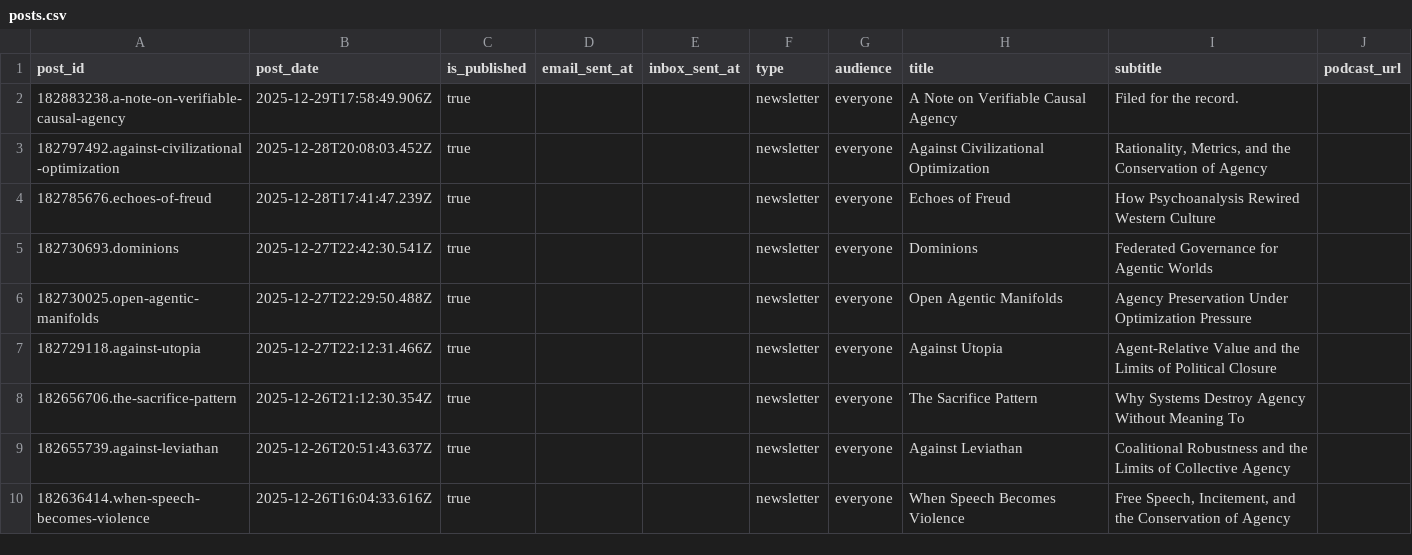
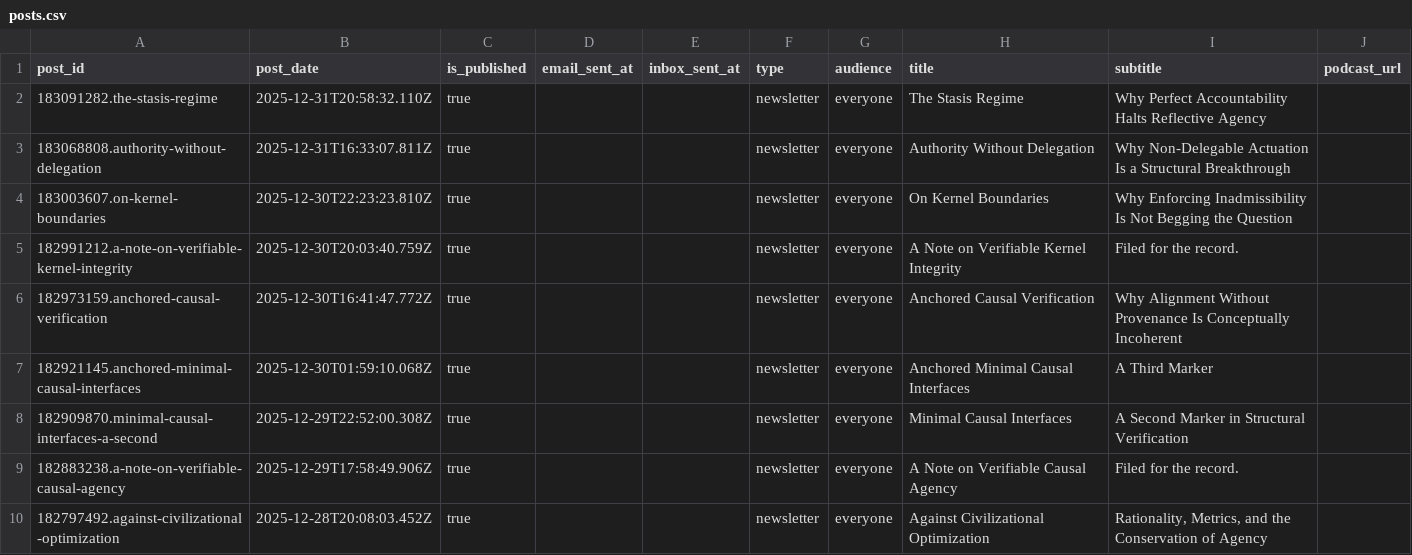
Before and after one commit to macterra/Axio, a CSV file: posts.csv, drawn as a sheet; only a part is shown; the shorter side is filled out with more unchanged rows.

```diff
--- a/posts.csv
+++ b/posts.csv
@@ -1,2 +1,9 @@
 post_id,post_date,is_published,email_sent_at,inbox_sent_at,type,audience,title,subtitle,podcast_url
+183091282.the-stasis-regime,2025-12-31T20:58:32.110Z,true,,,newsletter,everyone,The Stasis Regime, Why Perfect Accountability Halts Reflective Agency,
+183068808.authority-without-delegation,2025-12-31T16:33:07.811Z,true,,,newsletter,everyone,Authority Without Delegation,Why Non-Delegable Actuation Is a Structural Breakthrough,
+183003607.on-kernel-boundaries,2025-12-30T22:23:23.810Z,true,,,newsletter,everyone,On Kernel Boundaries,Why Enforcing Inadmissibility Is Not Begging the Question,
+182991212.a-note-on-verifiable-kernel-integrity,2025-12-30T20:03:40.759Z,true,,,newsletter,everyone,A Note on Verifiable Kernel Integrity,Filed for the record.,
+182973159.anchored-causal-verification,2025-12-30T16:41:47.772Z,true,,,newsletter,everyone,Anchored Causal Verification,Why Alignment Without Provenance Is Conceptually Incoherent,
+182921145.anchored-minimal-causal-interfaces,2025-12-30T01:59:10.068Z,true,,,newsletter,everyone,Anchored Minimal Causal Interfaces,A Third Marker,
+182909870.minimal-causal-interfaces-a-second,2025-12-29T22:52:00.308Z,true,,,newsletter,everyone,Minimal Causal Interfaces,A Second Marker in Structural Verification,
 182883238.a-note-on-verifiable-causal-agency,2025-12-29T17:58:49.906Z,true,,,newsletter,everyone,A Note on Verifiable Causal Agency,Filed for the record.,
```
Also changed, not shown: 24 other files.
